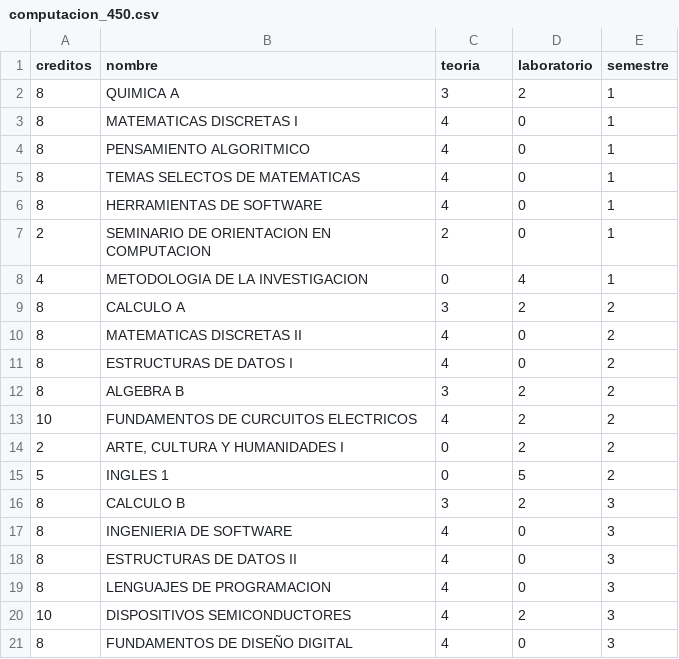
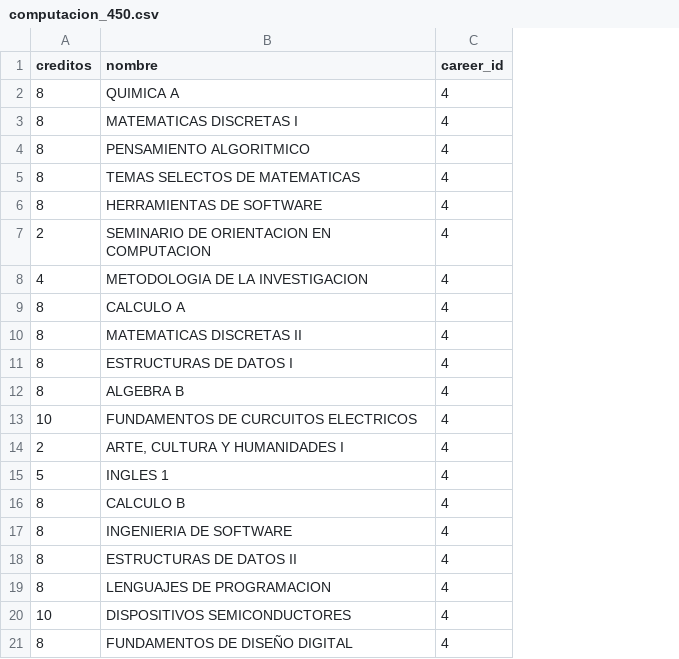
Before and after one commit to NestorJavier/proyecto-app-web, a CSV file: public/materias/computacion_450.csv, drawn as a sheet; only a part is shown; the diff covers the shown part only; the diff names each change by its address in the sheet, - before the commit and + after, or states it on an @@ line.

```diff
--- a/public/materias/computacion_450.csv
+++ b/public/materias/computacion_450.csv
-column D (laboratorio), rows 2-21: 2 | 0 | 0 | 0 | 0 | 0 | 4 | 2 | 0 | 0 | 2 | 2 | 2 | 5 | 2 | 0 | 0 | 0 | 2 | 0
-column E (semestre), rows 2-21: 1 | 1 | 1 | 1 | 1 | 1 | 1 | 2 | 2 | 2 | 2 | 2 | 2 | 2 | 3 | 3 | 3 | 3 | 3 | 3
-C1: teoria
+C1: career_id
-C2 (career_id): 3
+C2 (career_id): 4
-C7 (career_id): 2
+C7 (career_id): 4
-C8 (career_id): 0
+C8 (career_id): 4
-C9 (career_id): 3
+C9 (career_id): 4
-C12 (career_id): 3
+C12 (career_id): 4
-C14:C15 (career_id): 0
+C14:C15 (career_id): 4
-C16 (career_id): 3
+C16 (career_id): 4
```
Also changed, not shown: 34 edited cells elsewhere in this file, public/materias/civil_450.csv, public/materias/geoinformatica_414.csv, 18 other files.
